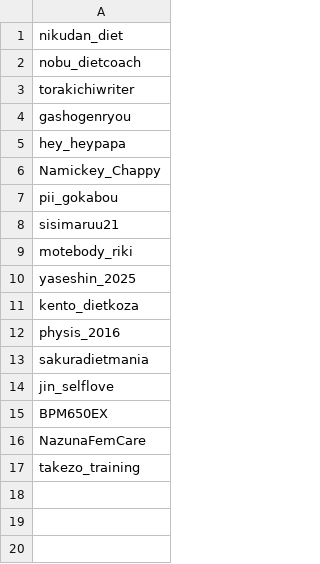
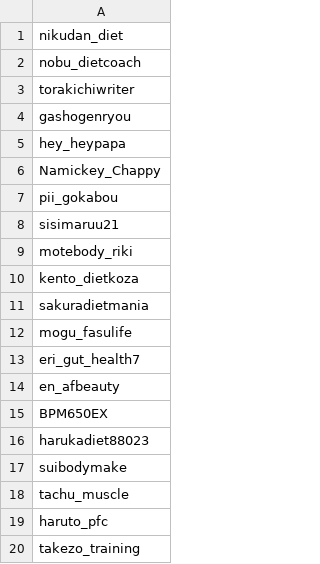
Before and after one commit to takezou12h-creator/x-info-tracker, a CSV file: targets.csv, drawn as a sheet.

Commit message:
Update targets.csv

```diff
--- a/targets.csv
+++ b/targets.csv
@@ -9,9 +9,12 @@ sisimaruu21
 motebody_riki
-yaseshin_2025
 kento_dietkoza
-physis_2016
 sakuradietmania
-jin_selflove
+mogu_fasulife
+eri_gut_health7
+en_afbeauty
 BPM650EX
-NazunaFemCare
+harukadiet88023
+suibodymake
+tachu_muscle
+haruto_pfc
 takezo_training
```
